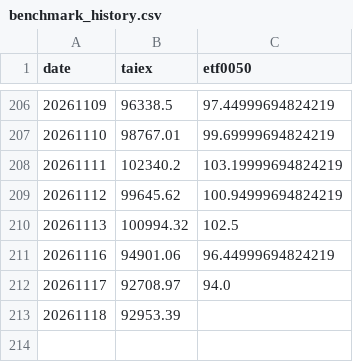
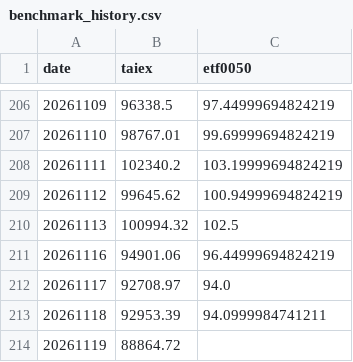
Before and after one commit to jasanlin177-hub/tsf-top5-index, a CSV file: data/benchmark_history.csv, drawn as a sheet; only a part is shown, gaps mark what is left out.

```diff
--- a/data/benchmark_history.csv
+++ b/data/benchmark_history.csv
@@ -212,2 +212,3 @@
 20261117,92708.97,94.0
-20261118,92953.39,
+20261118,92953.39,94.0999984741211
+20261119,88864.72,
```
Also changed, not shown: data/tsf_history.csv.
